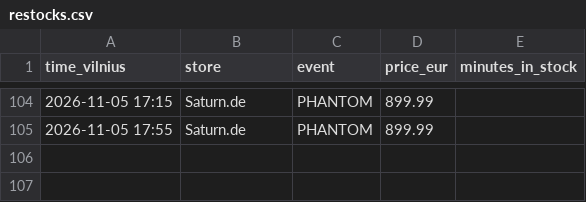
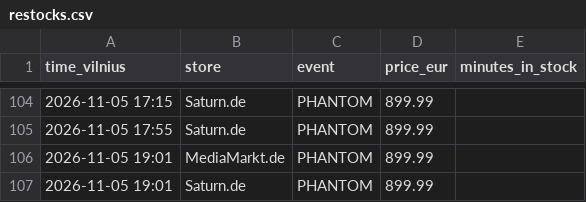
Before and after one commit to edvinasandr/ps5-checker, a CSV file: restocks.csv, drawn as a sheet; only a part is shown, gaps mark what is left out; the diff names each change by its address in the sheet, - before the commit and + after, or states it on an @@ line.

```diff
--- a/restocks.csv
+++ b/restocks.csv
+row 106: 2026-11-05 19:01 | MediaMarkt.de | PHANTOM | 899.99
+row 107: 2026-11-05 19:01 | Saturn.de | PHANTOM | 899.99
```
